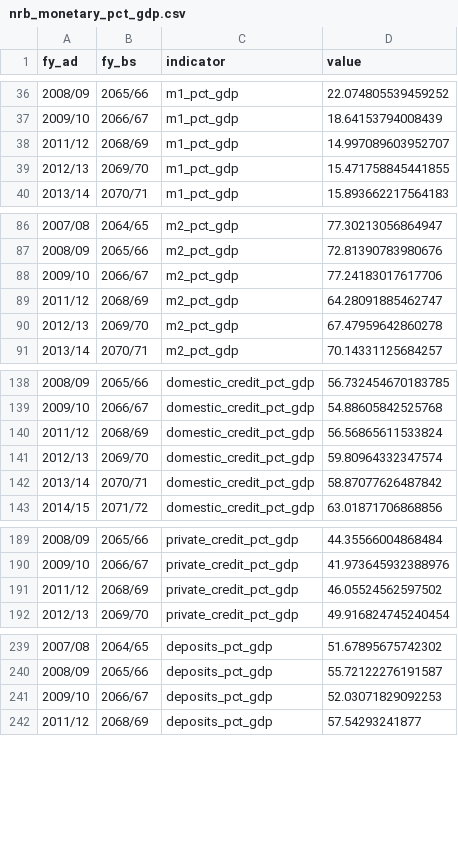
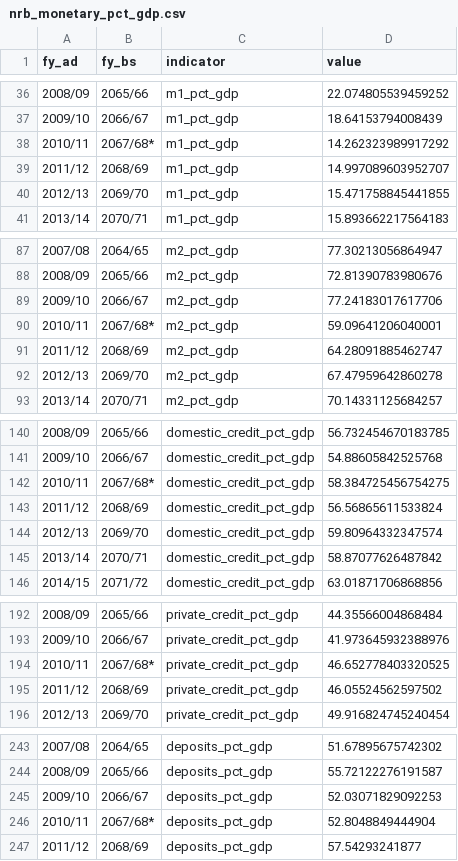
Before and after one commit to xnkbv/nepal_economic_model, a CSV file: data/processed/nrb_monetary_pct_gdp.csv, drawn as a sheet; only a part is shown, gaps mark what is left out; the diff covers the shown part only.

```diff
--- a/data/processed/nrb_monetary_pct_gdp.csv
+++ b/data/processed/nrb_monetary_pct_gdp.csv
@@ -37,2 +37,3 @@ fy_ad,fy_bs,indicator,value
 2009/10,2066/67,m1_pct_gdp,18.64153794008439
+2010/11,2067/68*,m1_pct_gdp,14.262323989917292
 2011/12,2068/69,m1_pct_gdp,14.997089603952707
@@ -88,2 +89,3 @@ fy_ad,fy_bs,indicator,value
 2009/10,2066/67,m2_pct_gdp,77.24183017617706
+2010/11,2067/68*,m2_pct_gdp,59.09641206040001
 2011/12,2068/69,m2_pct_gdp,64.28091885462747
@@ -139,2 +141,3 @@ fy_ad,fy_bs,indicator,value
 2009/10,2066/67,domestic_credit_pct_gdp,54.88605842525768
+2010/11,2067/68*,domestic_credit_pct_gdp,58.384725456754275
 2011/12,2068/69,domestic_credit_pct_gdp,56.56865611533824
@@ -190,2 +193,3 @@ fy_ad,fy_bs,indicator,value
 2009/10,2066/67,private_credit_pct_gdp,41.973645932388976
+2010/11,2067/68*,private_credit_pct_gdp,46.652778403320525
 2011/12,2068/69,private_credit_pct_gdp,46.05524562597502
@@ -241,2 +245,3 @@ fy_ad,fy_bs,indicator,value
 2009/10,2066/67,deposits_pct_gdp,52.03071829092253
+2010/11,2067/68*,deposits_pct_gdp,52.8048849444904
 2011/12,2068/69,deposits_pct_gdp,57.54293241877
```
Also changed, not shown: 1 added row elsewhere in this file, 1 other file.
